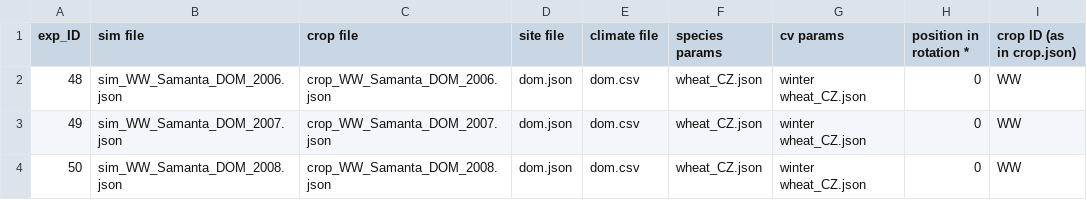
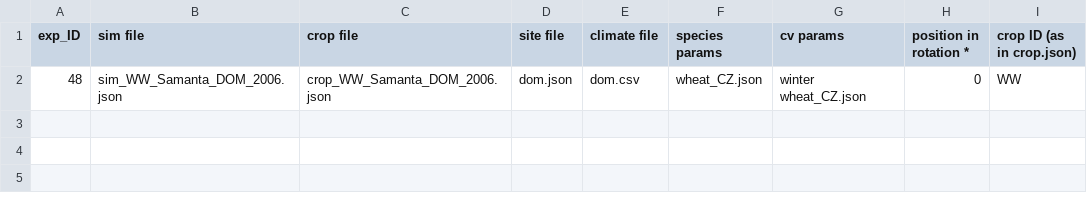
Before and after one commit to zalf-rpm/MultiExpCalibrator_parallel, a CSV file: crop_sim_site_MAP.csv, drawn as a sheet.

```diff
--- a/crop_sim_site_MAP.csv
+++ b/crop_sim_site_MAP.csv
@@ -2,3 +2 @@ exp_ID,sim file,crop file,site file,climate file,species params,cv params,positi
 48,sim_WW_Samanta_DOM_2006.json,crop_WW_Samanta_DOM_2006.json,dom.json,dom.csv,wheat_CZ.json,winter wheat_CZ.json,0,WW
-49,sim_WW_Samanta_DOM_2007.json,crop_WW_Samanta_DOM_2007.json,dom.json,dom.csv,wheat_CZ.json,winter wheat_CZ.json,0,WW
-50,sim_WW_Samanta_DOM_2008.json,crop_WW_Samanta_DOM_2008.json,dom.json,dom.csv,wheat_CZ.json,winter wheat_CZ.json,0,WW
```
Also changed, not shown: observations.csv, 10 other files.
